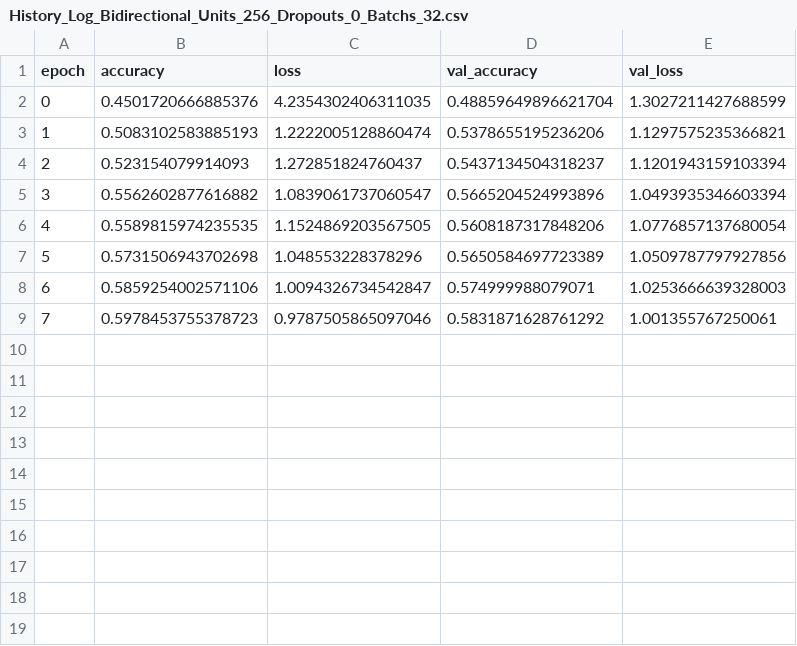
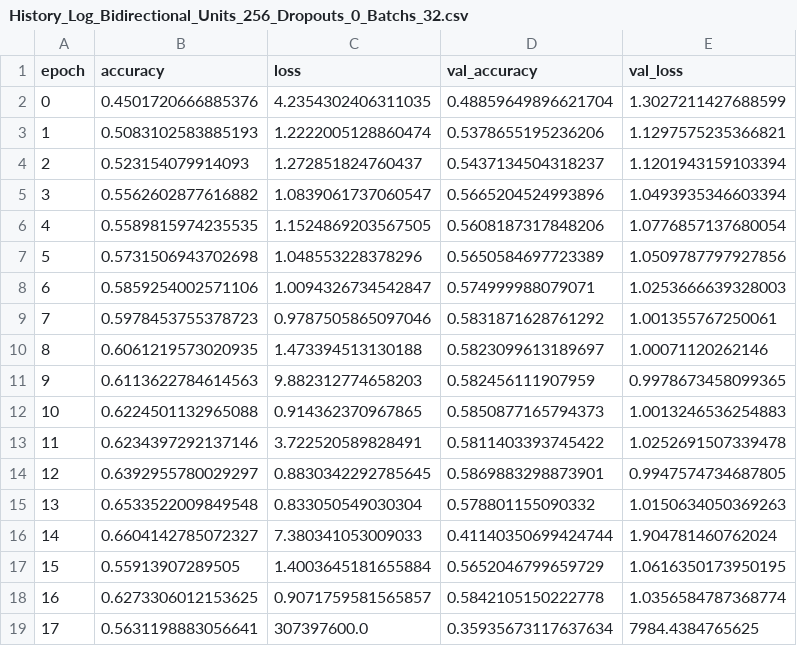
Before and after one commit to augustocamargo/NLPortugues_EP2, a CSV file: History_Log_Bidirectional_Units_256_Dropouts_0_Batchs_32.csv, drawn as a sheet.

```diff
--- a/History_Log_Bidirectional_Units_256_Dropouts_0_Batchs_32.csv
+++ b/History_Log_Bidirectional_Units_256_Dropouts_0_Batchs_32.csv
@@ -9 +9,11 @@ epoch,accuracy,loss,val_accuracy,val_loss
 7,0.5978453755378723,0.9787505865097046,0.5831871628761292,1.001355767250061
+8,0.6061219573020935,1.473394513130188,0.5823099613189697,1.00071120262146
+9,0.6113622784614563,9.882312774658203,0.582456111907959,0.9978673458099365
+10,0.6224501132965088,0.914362370967865,0.5850877165794373,1.0013246536254883
+11,0.6234397292137146,3.722520589828491,0.5811403393745422,1.0252691507339478
+12,0.6392955780029297,0.8830342292785645,0.5869883298873901,0.9947574734687805
+13,0.6533522009849548,0.833050549030304,0.578801155090332,1.0150634050369263
+14,0.6604142785072327,7.380341053009033,0.41140350699424744,1.904781460762024
+15,0.55913907289505,1.4003645181655884,0.5652046799659729,1.0616350173950195
+16,0.6273306012153625,0.9071759581565857,0.5842105150222778,1.0356584787368774
+17,0.5631198883056641,307397600.0,0.35935673117637634,7984.4384765625
```
Also changed, not shown: 44 other files.
